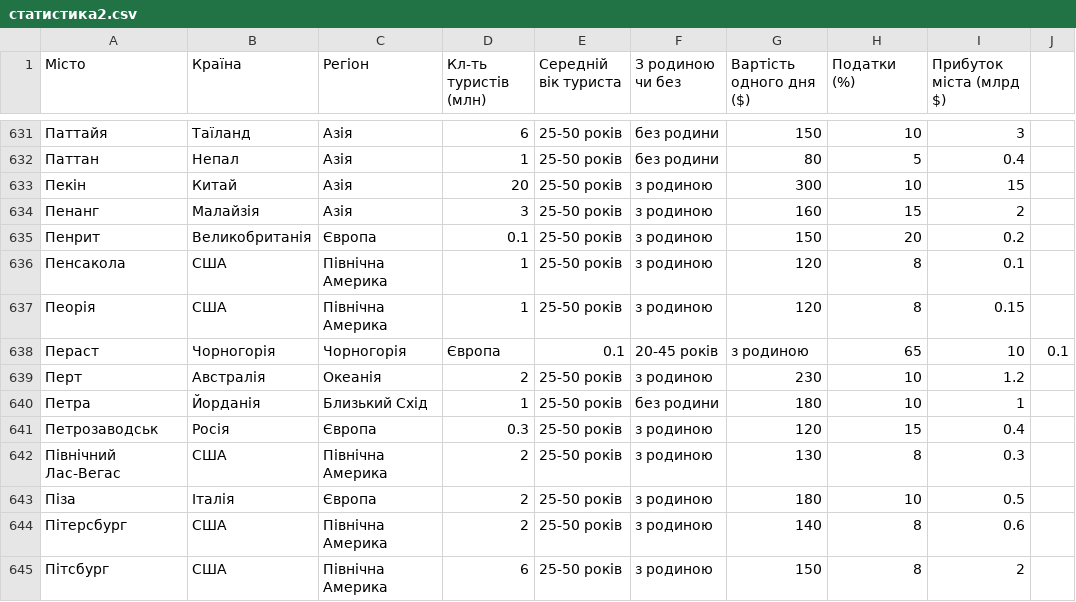
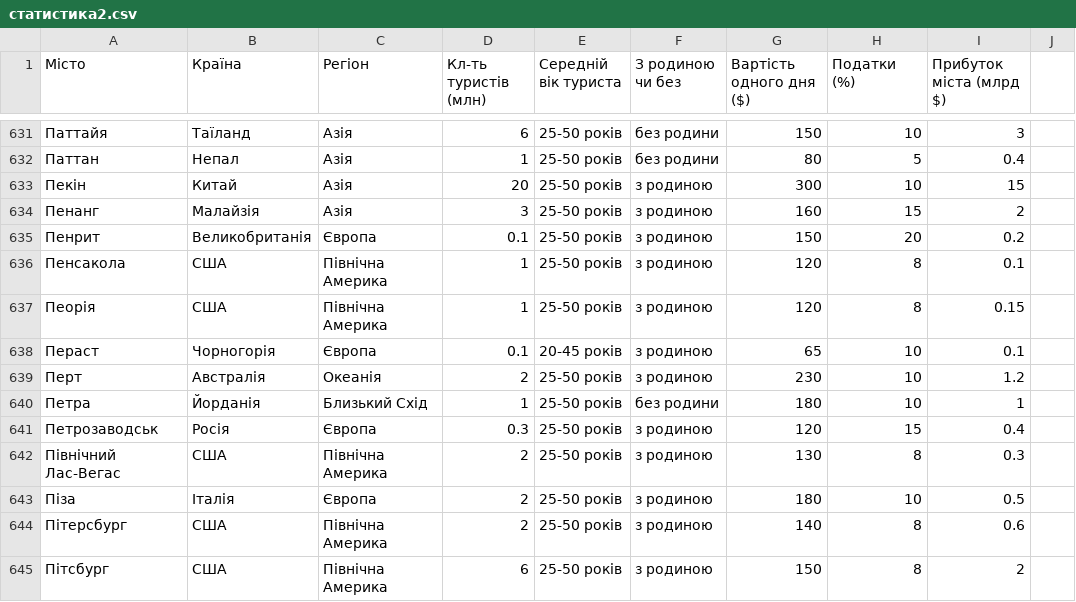
Before and after one commit to Polina0007/st, a CSV file: статистика2.csv, drawn as a sheet; only a part is shown, gaps mark what is left out.

Commit message:
Update статистика2.csv

```diff
--- a/статистика2.csv
+++ b/статистика2.csv
@@ -637,3 +637,3 @@
 Пеорія, США, Північна Америка, 1, 25-50 років,з родиною, 120, 8, 0.15
-Пераст, Чорногорія, Чорногорія, Європа, 0.1, 20-45 років, з родиною, 65, 10, 0.1
+Пераст, Чорногорія, Європа, 0.1, 20-45 років, з родиною, 65, 10, 0.1
 Перт, Австралія, Океанія, 2, 25-50 років, з родиною, 230, 10, 1.2
```
